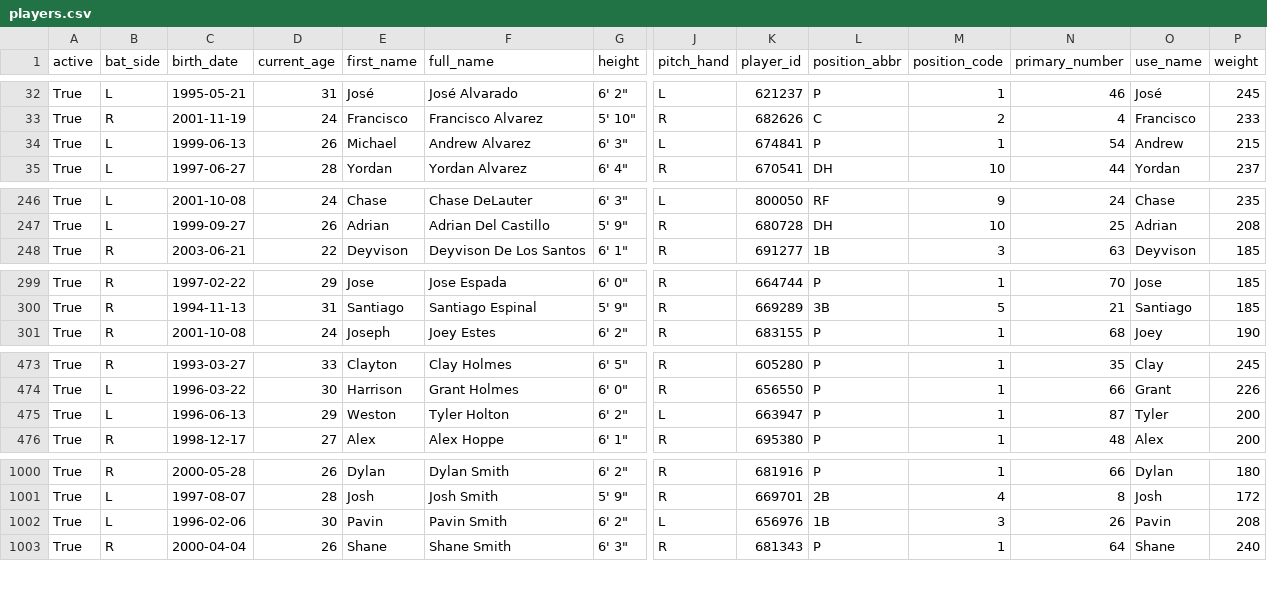
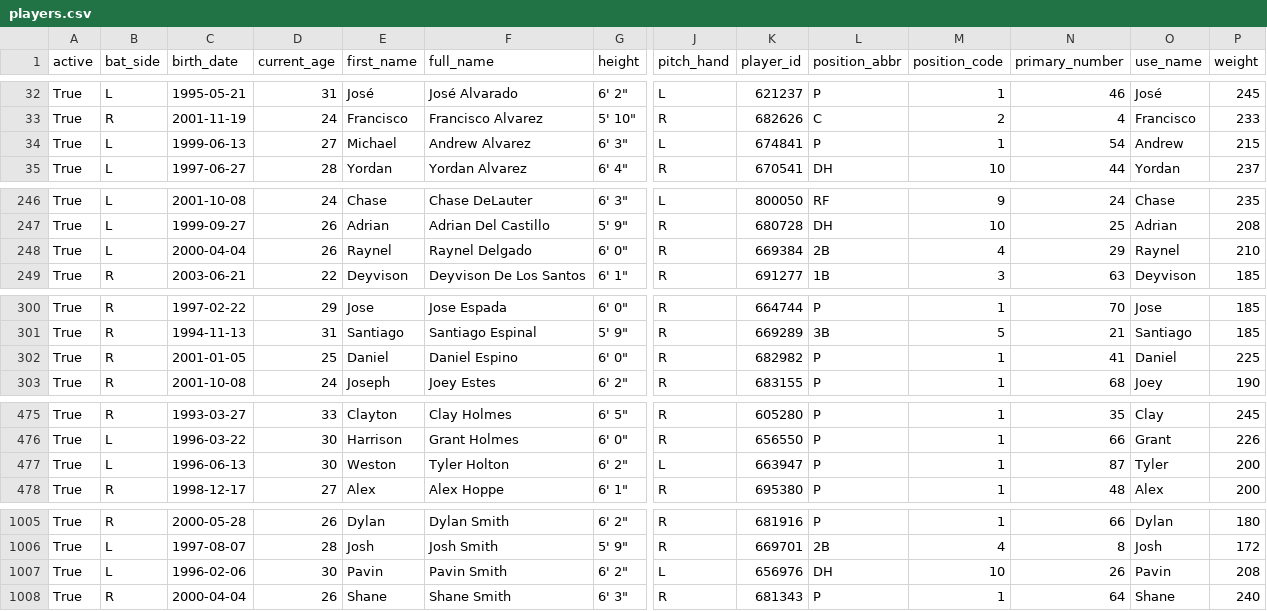
Before and after one commit to fuku8/mlb-data, a CSV file: data/players.csv, drawn as a sheet; only a part is shown, gaps mark what is left out; addresses are those after the commit; rows hold the shown columns only; the diff covers the shown part only; the diff names each change by its address in the sheet, - before the commit and + after, or states it on an @@ line.

```diff
--- a/data/players.csv
+++ b/data/players.csv
-D34 (current_age): 26
+D34 (current_age): 27
+row 248: True | L | 2000-04-04 | 26 | Raynel | Raynel Delgado | 6' 0" | R | 669384 | 2B | 4 | 29 | Raynel | 210
+row 302: True | R | 2001-01-05 | 25 | Daniel | Daniel Espino | 6' 0" | R | 682982 | P | 1 | 41 | Daniel | 225
-D477 (current_age): 29
+D477 (current_age): 30
-L1007 (position_abbr): 1B
+L1007 (position_abbr): DH
-M1007 (position_code): 3
+M1007 (position_code): 10
```
Also changed, not shown: 5 added rows and 4 edited cells elsewhere in this file, data/player_fielding.csv, data/player_hitting.csv, 4 other files.
